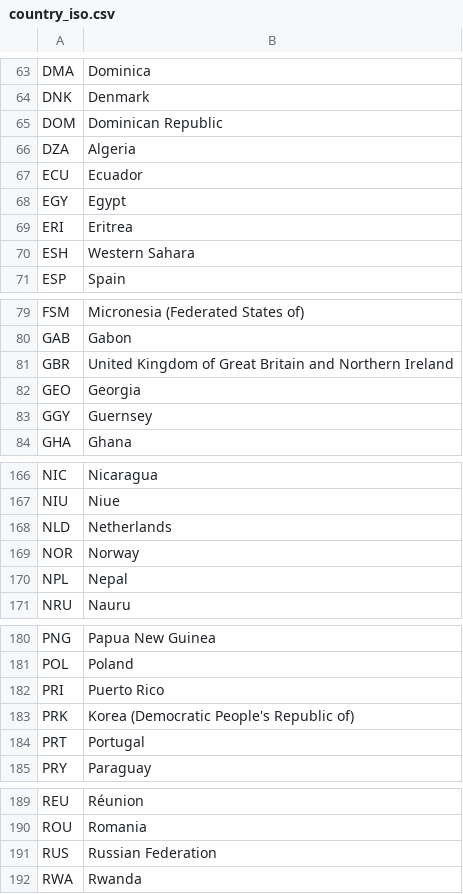
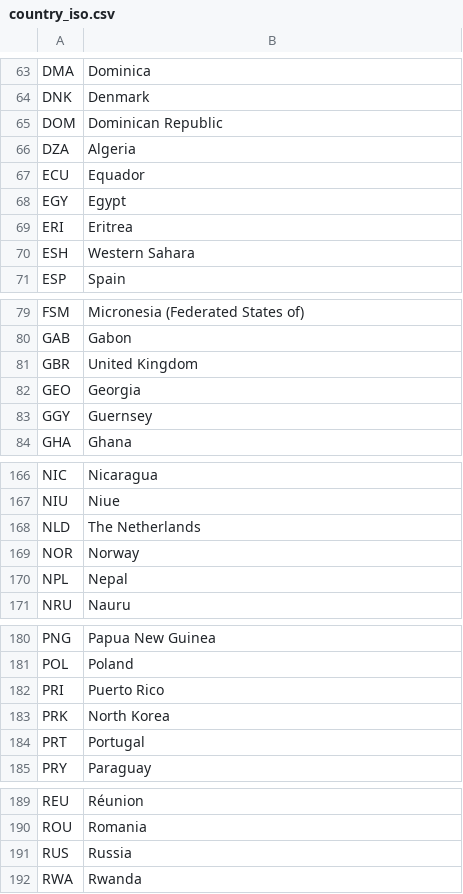
Before and after one commit to chrisvinhston/Statistically_Significant_Insights, a CSV file: cleaned_data/country_iso.csv, drawn as a sheet; only a part is shown, gaps mark what is left out; the diff covers the shown part only.

```diff
--- a/cleaned_data/country_iso.csv
+++ b/cleaned_data/country_iso.csv
@@ -66,3 +66,3 @@ DOM,Dominican Republic
 DZA,Algeria
-ECU,Ecuador
+ECU,Equador
 EGY,Egypt
@@ -80,3 +80,3 @@ FSM,Micronesia (Federated States of)
 GAB,Gabon
-GBR,United Kingdom of Great Britain and Northern Ireland
+GBR,United Kingdom
 GEO,Georgia
@@ -167,3 +167,3 @@ NIC,Nicaragua
 NIU,Niue
-NLD,Netherlands
+NLD,The Netherlands
 NOR,Norway
@@ -182,3 +182,3 @@ POL,Poland
 PRI,Puerto Rico
-PRK,Korea (Democratic People's Republic of)
+PRK,North Korea
 PRT,Portugal
@@ -190,3 +190,3 @@ REU,Réunion
 ROU,Romania
-RUS,Russian Federation
+RUS,Russia
 RWA,Rwanda
```
Also changed, not shown: 2 added rows, 1 removed row and 14 edited cells elsewhere in this file, 3 other files.
